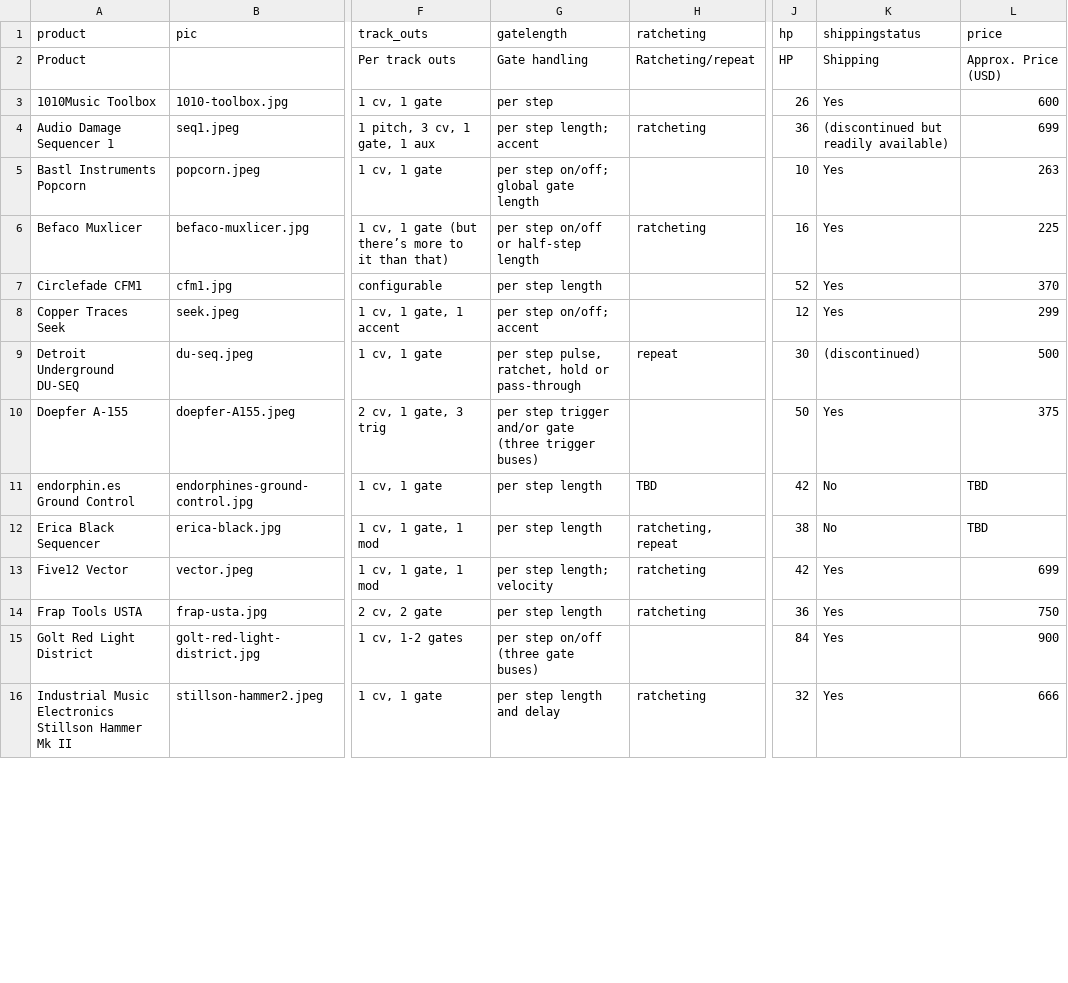
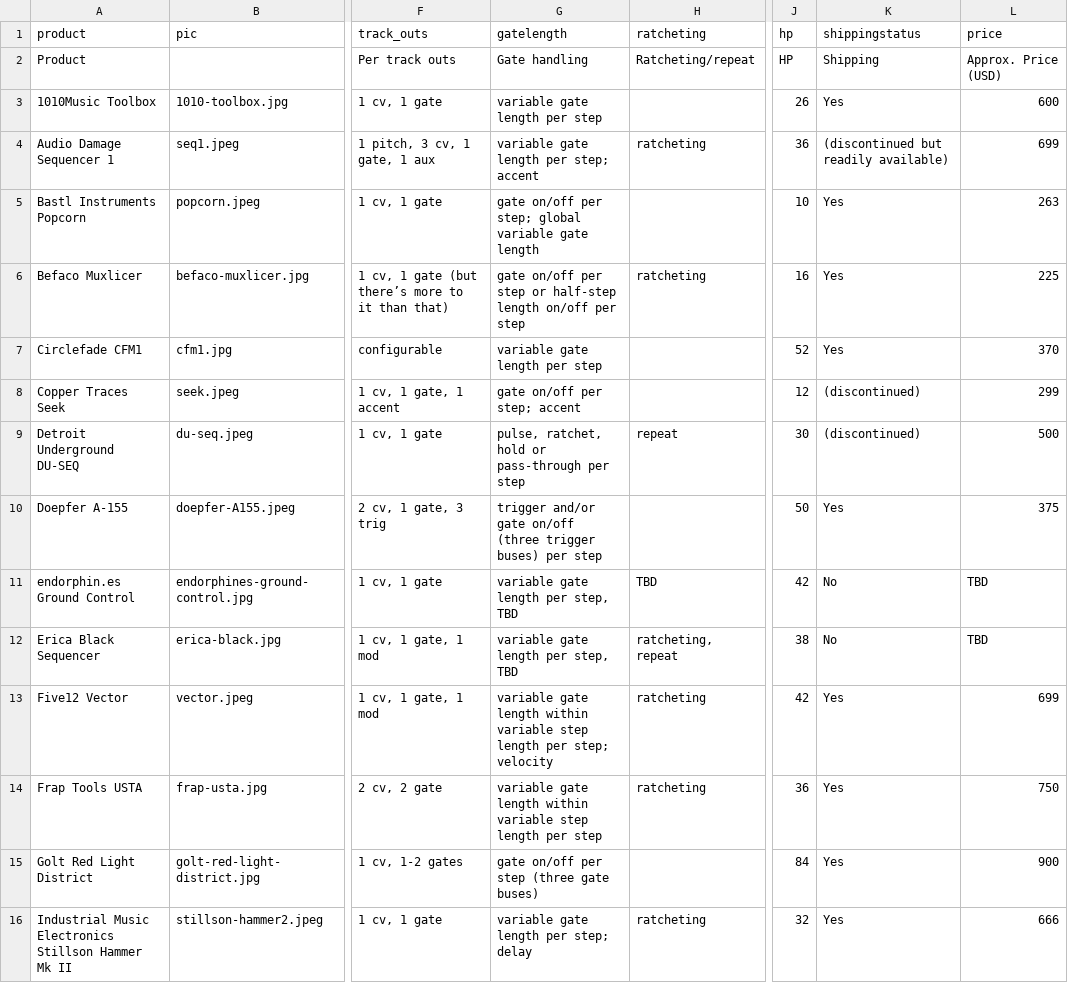
Before and after one commit to mdoudoroff/doudoroff.com, a CSV file: sequencers/sequencers-data.csv, drawn as a sheet; only a part is shown, gaps mark what is left out; the diff covers the shown part only; the diff names each change by its address in the sheet, - before the commit and + after, or states it on an @@ line.

```diff
--- a/sequencers/sequencers-data.csv
+++ b/sequencers/sequencers-data.csv
-G3 (gatelength): per step
+G3 (gatelength): variable gate length per step
-G4 (gatelength): per step length; accent
+G4 (gatelength): variable gate length per step; accent
-G5 (gatelength): per step on/off; global gate length
+G5 (gatelength): gate on/off per step; global variable gate length
-G6 (gatelength): per step on/off or half-step length
+G6 (gatelength): gate on/off per step or half-step length on/off per step
-G7 (gatelength): per step length
+G7 (gatelength): variable gate length per step
-G8 (gatelength): per step on/off; accent
+G8 (gatelength): gate on/off per step; accent
-K8 (shippingstatus): Yes
+K8 (shippingstatus): (discontinued)
-G9 (gatelength): per step pulse, ratchet, hold or pass-through
+G9 (gatelength): pulse, ratchet, hold or pass-through per step
-G10 (gatelength): per step trigger and/or gate (three trigger buses)
+G10 (gatelength): trigger and/or gate on/off (three trigger buses) per step
-G11:G12 (gatelength): per step length
+G11:G12 (gatelength): variable gate length per step, TBD
-G13 (gatelength): per step length; velocity
+G13 (gatelength): variable gate length within variable step length per step; velocity
-G14 (gatelength): per step length
+G14 (gatelength): variable gate length within variable step length per step
-G15 (gatelength): per step on/off (three gate buses)
+G15 (gatelength): gate on/off per step (three gate buses)
-G16 (gatelength): per step length and delay
+G16 (gatelength): variable gate length per step; delay
```
Also changed, not shown: 25 edited cells elsewhere in this file, 4 other files.
